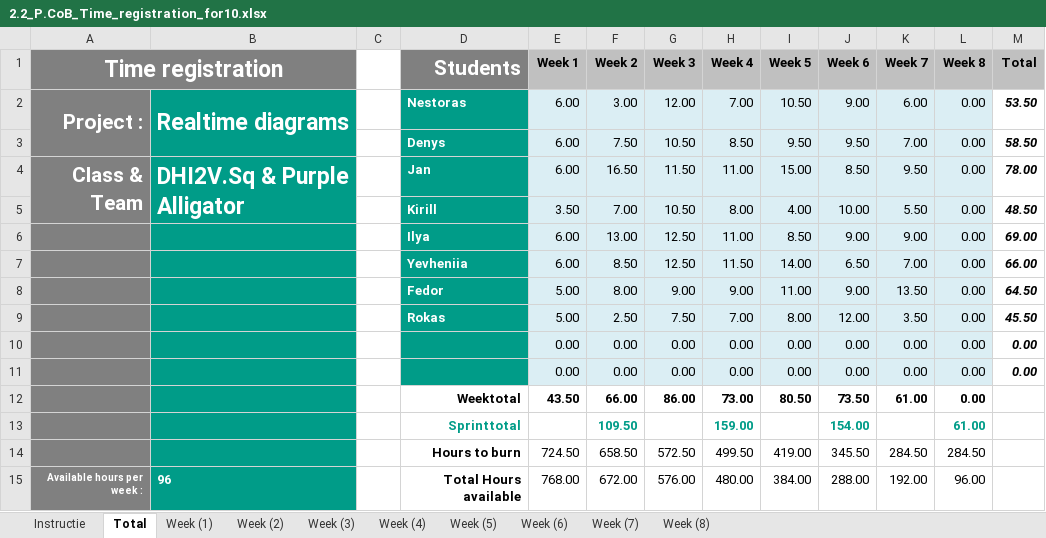
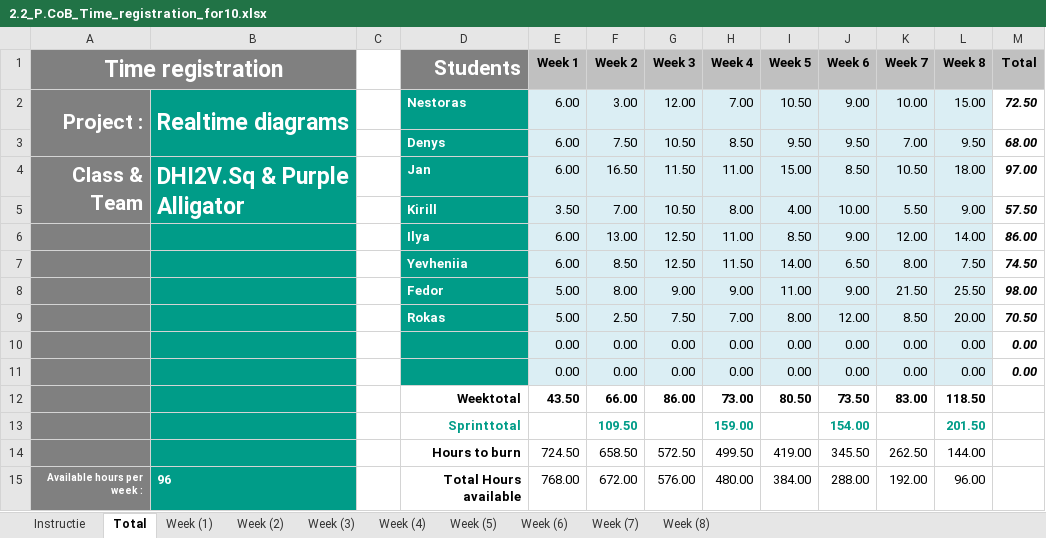
Before and after one commit to da22le123/DeveloperCollaborationTool, an Excel workbook: docs/2.2_P.CoB_Time_registration_for10.xlsx, sheet Total, drawn as a sheet; values as stored, in another font and other column widths than the file's, no borders; charts and pictures not drawn; the diff names each change by its address in the sheet, - before the commit and + after, or states it on an @@ line.

Commit message:
Update the hour log for the week 8.

```diff
--- a/docs/2.2_P.CoB_Time_registration_for10.xlsx (sheet Total)
+++ b/docs/2.2_P.CoB_Time_registration_for10.xlsx (sheet Total)
-K2 (Week 7): 6.00
+K2 (Week 7): 10.00
-L2 (Week 8): 0.00
+L2 (Week 8): 15.00
-M2 (Total): 53.50
+M2 (Total): 72.50
-L3 (Week 8): 0.00
+L3 (Week 8): 9.50
-M3 (Total): 58.50
+M3 (Total): 68.00
-K4 (Week 7): 9.50
+K4 (Week 7): 10.50
-L4 (Week 8): 0.00
+L4 (Week 8): 18.00
-M4 (Total): 78.00
+M4 (Total): 97.00
-L5 (Week 8): 0.00
+L5 (Week 8): 9.00
-M5 (Total): 48.50
+M5 (Total): 57.50
-K6 (Week 7): 9.00
+K6 (Week 7): 12.00
-L6 (Week 8): 0.00
+L6 (Week 8): 14.00
-M6 (Total): 69.00
+M6 (Total): 86.00
-K7 (Week 7): 7.00
+K7 (Week 7): 8.00
-L7 (Week 8): 0.00
+L7 (Week 8): 7.50
-M7 (Total): 66.00
+M7 (Total): 74.50
-K8 (Week 7): 13.50
+K8 (Week 7): 21.50
-L8 (Week 8): 0.00
+L8 (Week 8): 25.50
-M8 (Total): 64.50
+M8 (Total): 98.00
-K9 (Week 7): 3.50
+K9 (Week 7): 8.50
-L9 (Week 8): 0.00
+L9 (Week 8): 20.00
-M9 (Total): 45.50
+M9 (Total): 70.50
-K12 (Week 7): 61.00
+K12 (Week 7): 83.00
-L12 (Week 8): 0.00
+L12 (Week 8): 118.50
-L13 (Week 8): 61.00
+L13 (Week 8): 201.50
-K14 (Week 7): 284.50
+K14 (Week 7): 262.50
-L14 (Week 8): 284.50
+L14 (Week 8): 144.00
```
Also changed, not shown: sheet Week (8), sheet Week (7), formulas that keep their value, charts or pictures.
